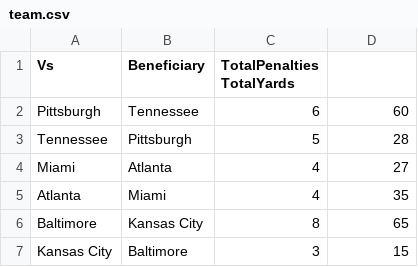
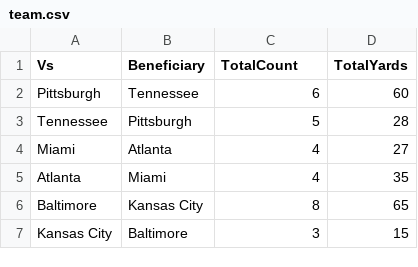
Before and after one commit to rdeleon08/Homework9, a CSV file: team.csv, drawn as a sheet; only a part is shown.

Commit message:
Update team.csv

```diff
--- a/team.csv
+++ b/team.csv
@@ -1,2 +1,2 @@
-Vs	Beneficiary	TotalPenalties TotalYards
+Vs	Beneficiary	TotalCount	TotalYards
 Pittsburgh	Tennessee	6	60
```
